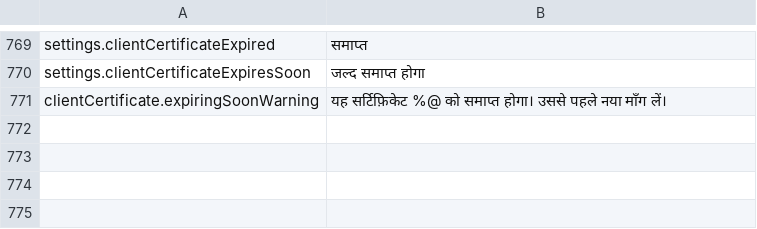
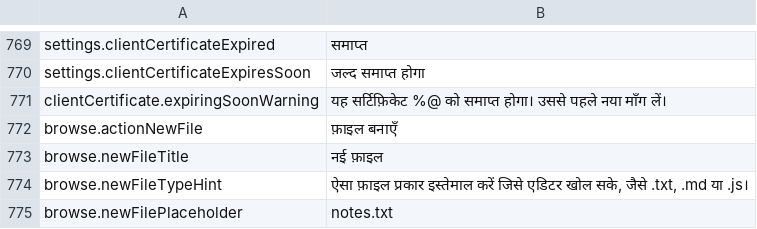
Before and after one commit to PhillipMaizza/NextExplorer-iOS, a TSV file: Packages/Localization/translations/hi.tsv, drawn as a sheet; only a part is shown, gaps mark what is left out; the diff names each change by its address in the sheet, - before the commit and + after, or states it on an @@ line.

```diff
--- a/Packages/Localization/translations/hi.tsv
+++ b/Packages/Localization/translations/hi.tsv
+row 772: browse.actionNewFile | फ़ाइल बनाएँ
+row 773: browse.newFileTitle | नई फ़ाइल
+row 774: browse.newFileTypeHint | ऐसा फ़ाइल प्रकार इस्तेमाल करें जिसे एडिटर खोल सके, जैसे .txt, .md या .js।
+row 775: browse.newFilePlaceholder | notes.txt
```
Also changed, not shown: Packages/Localization/translations/ar.tsv, Packages/Localization/translations/fr.tsv, 40 other files.
